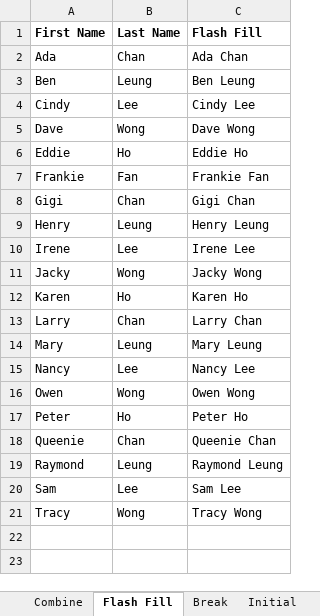
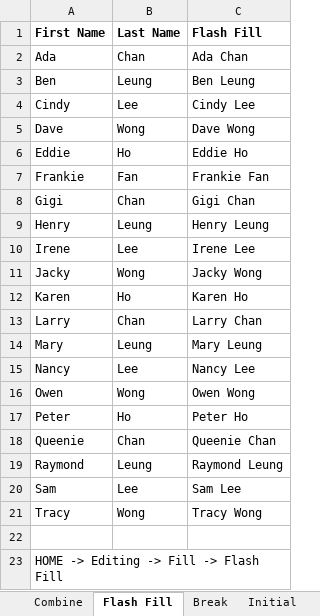
Before and after one commit to hatted/Excel, an Excel workbook: flash fill-answer.xlsx, sheet Flash Fill, drawn as a sheet; values as stored, in another font and other column widths than the file's, no borders; the diff names each change by its address in the sheet, - before the commit and + after, or states it on an @@ line.

```diff
--- a/flash fill-answer.xlsx (sheet Flash Fill)
+++ b/flash fill-answer.xlsx (sheet Flash Fill)
+row 22: (empty)
+row 23: HOME -> Editing -> Fill -> Flash Fill
```
Also changed, not shown: sheet Break, sheet Initial combine, sheet Initial, other sheet tabs, flash fill-exercise.xlsx, 39 other files.
